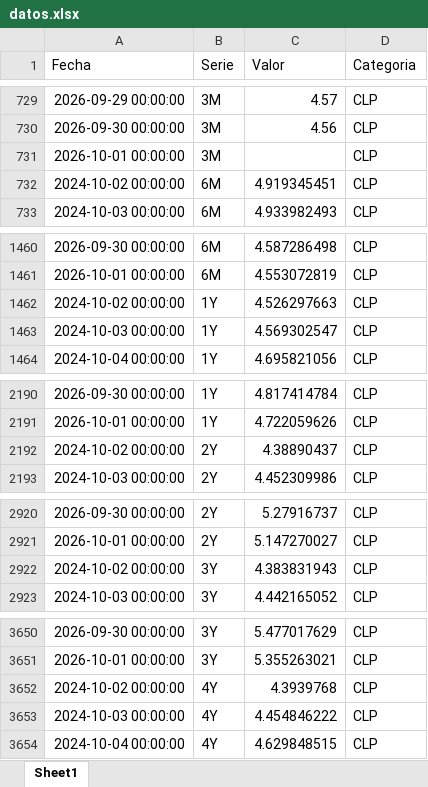
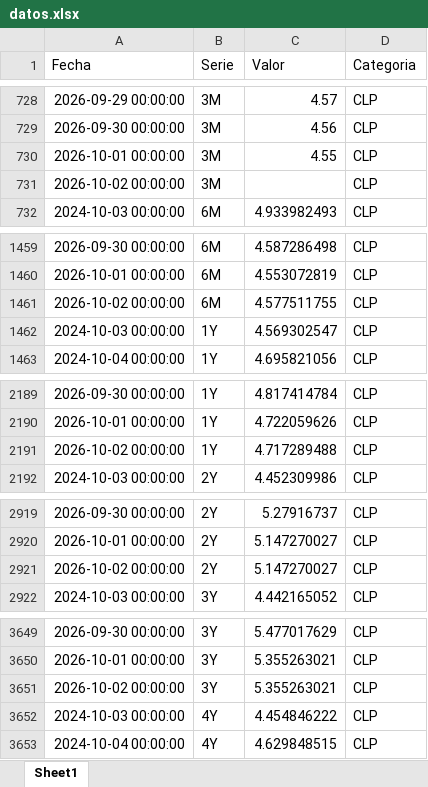
Before and after one commit to desarrollodf/tasas_swap, an Excel workbook: datos.xlsx, sheet Sheet1, drawn as a sheet; only a part is shown, gaps mark what is left out; values as stored, in another font and other column widths than the file's, no borders; removed rows and columns are numbered as before the commit, all else as after; the diff covers the shown part only; the diff names each change by its address in the sheet, - before the commit and + after, or states it on an @@ line.

```diff
--- a/datos.xlsx (sheet Sheet1)
+++ b/datos.xlsx (sheet Sheet1)
-C730 (Valor): (empty)
+C730 (Valor): 4.55
-row 732: 2024-10-02 00:00:00 | 6M | 4.919345451 | CLP
+row 731: 2026-10-02 00:00:00 | 3M |  | CLP
-row 1462: 2024-10-02 00:00:00 | 1Y | 4.526297663 | CLP
+row 1461: 2026-10-02 00:00:00 | 6M | 4.577511755 | CLP
-row 2192: 2024-10-02 00:00:00 | 2Y | 4.38890437 | CLP
+row 2191: 2026-10-02 00:00:00 | 1Y | 4.717289488 | CLP
-row 2922: 2024-10-02 00:00:00 | 3Y | 4.383831943 | CLP
+row 2921: 2026-10-02 00:00:00 | 2Y | 5.147270027 | CLP
-row 3652: 2024-10-02 00:00:00 | 4Y | 4.3939768 | CLP
+row 3651: 2026-10-02 00:00:00 | 3Y | 5.355263021 | CLP
```
Also changed, not shown: 14 added rows and 14 removed rows elsewhere in this sheet.
